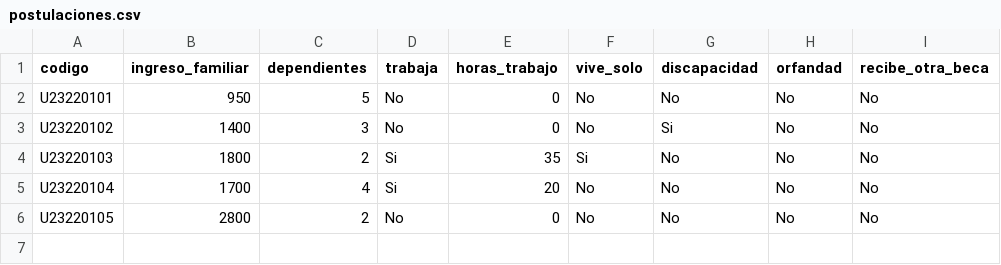
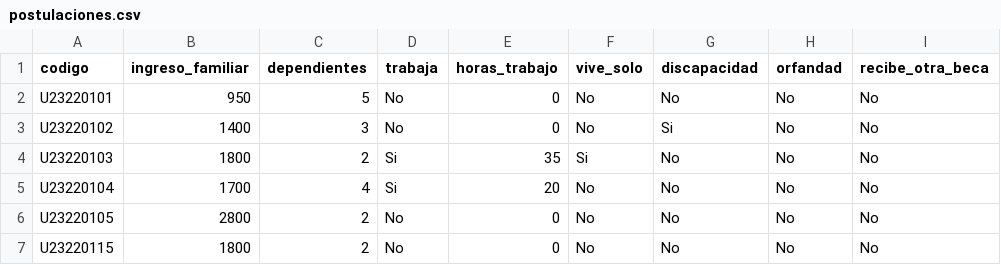
Before and after one commit to calixto24/lenguaje-programacion, a CSV file: data/postulaciones.csv, drawn as a sheet.

```diff
--- a/data/postulaciones.csv
+++ b/data/postulaciones.csv
@@ -6 +6,2 @@ U23220104,1700,4,Si,20,No,No,No,No
 U23220105,2800,2,No,0,No,No,No,No
+U23220115,1800,2,No,0,No,No,No,No
```
Also changed, not shown: 2 other files.
